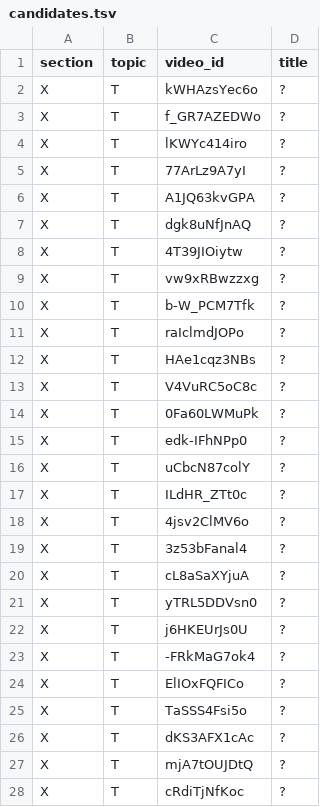
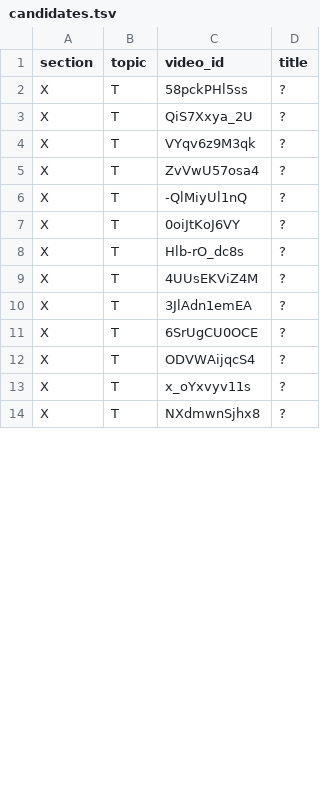
Before and after one commit to botanikjon-droid/dual-sub-replay, a TSV file: tools/catalog/candidates.tsv, drawn as a sheet; only a part is shown; the diff covers the shown part only.

```diff
--- a/tools/catalog/candidates.tsv
+++ b/tools/catalog/candidates.tsv
@@ -1,28 +1,14 @@
 section	topic	video_id	title
-X	T	kWHAzsYec6o	?
-X	T	f_GR7AZEDWo	?
-X	T	lKWYc414iro	?
-X	T	77ArLz9A7yI	?
-X	T	A1JQ63kvGPA	?
-X	T	dgk8uNfJnAQ	?
-X	T	4T39JIOiytw	?
-X	T	vw9xRBwzzxg	?
-X	T	b-W_PCM7Tfk	?
-X	T	raIclmdJOPo	?
-X	T	HAe1cqz3NBs	?
-X	T	V4VuRC5oC8c	?
-X	T	0Fa60LWMuPk	?
-X	T	edk-IFhNPp0	?
-X	T	uCbcN87colY	?
-X	T	ILdHR_ZTt0c	?
-X	T	4jsv2ClMV6o	?
-X	T	3z53bFanal4	?
-X	T	cL8aSaXYjuA	?
-X	T	yTRL5DDVsn0	?
-X	T	j6HKEUrJs0U	?
-X	T	-FRkMaG7ok4	?
-X	T	ElIOxFQFICo	?
-X	T	TaSSS4Fsi5o	?
-X	T	dKS3AFX1cAc	?
-X	T	mjA7tOUJDtQ	?
-X	T	cRdiTjNfKoc	?
+X	T	58pckPHl5ss	?
+X	T	QiS7Xxya_2U	?
+X	T	VYqv6z9M3qk	?
+X	T	ZvVwU57osa4	?
+X	T	-QlMiyUl1nQ	?
+X	T	0oiJtKoJ6VY	?
+X	T	Hlb-rO_dc8s	?
+X	T	4UUsEKViZ4M	?
+X	T	3JlAdn1emEA	?
+X	T	6SrUgCU0OCE	?
+X	T	ODVWAijqcS4	?
+X	T	x_oYxvyv11s	?
+X	T	NXdmwnSjhx8	?
```
Also changed, not shown: 15 removed rows and 23 edited cells elsewhere in this file.
